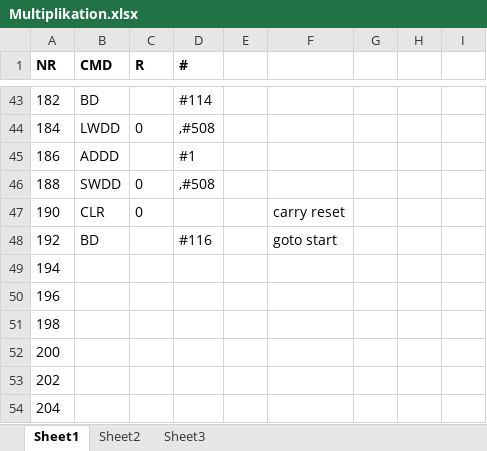
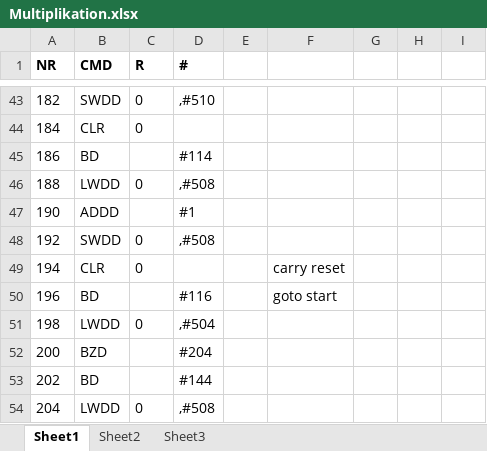
Before and after one commit to Lords-Von-Handschreiber/Mini-Power-PC, an Excel workbook: Examples/Multiplikation.xlsx, sheet Sheet1, drawn as a sheet; only a part is shown, gaps mark what is left out; values as stored, in another font and other column widths than the file's, no borders; the diff covers the shown part only; the diff names each change by its address in the sheet, - before the commit and + after, or states it on an @@ line.

```diff
--- a/Examples/Multiplikation.xlsx (sheet Sheet1)
+++ b/Examples/Multiplikation.xlsx (sheet Sheet1)
-B43 (CMD): BD
+B43 (CMD): SWDD
-C43 (R): (empty)
+C43 (R): 0
-D43 (#): #114
+D43 (#): ,#510
-B44 (CMD): LWDD
+B44 (CMD): CLR
-D44 (#): ,#508
+D44 (#): (empty)
-B45 (CMD): ADDD
+B45 (CMD): BD
-D45 (#): #1
+D45 (#): #114
-B46 (CMD): SWDD
+B46 (CMD): LWDD
-B47 (CMD): CLR
+B47 (CMD): ADDD
-C47 (R): 0
+C47 (R): (empty)
-D47 (#): (empty)
+D47 (#): #1
-F47: carry reset
+F47: (empty)
-B48 (CMD): BD
+B48 (CMD): SWDD
-C48:C49 (R): (empty)
+C48:C49 (R): 0
-D48 (#): #116
+D48 (#): ,#508
-F48: goto start
+F48: (empty)
-B49 (CMD): (empty)
+B49 (CMD): CLR
-F49: (empty)
+F49: carry reset
-B50 (CMD): (empty)
+B50 (CMD): BD
-D50 (#): (empty)
+D50 (#): #116
-F50: (empty)
+F50: goto start
-B51 (CMD): (empty)
+B51 (CMD): LWDD
-C51 (R): (empty)
+C51 (R): 0
-D51 (#): (empty)
+D51 (#): ,#504
-B52 (CMD): (empty)
+B52 (CMD): BZD
-D52 (#): (empty)
+D52 (#): #204
-B53 (CMD): (empty)
+B53 (CMD): BD
-D53 (#): (empty)
+D53 (#): #144
-B54 (CMD): (empty)
+B54 (CMD): LWDD
-C54 (R): (empty)
+C54 (R): 0
-D54 (#): (empty)
+D54 (#): ,#508
```
Also changed, not shown: 2 added rows and 72 edited cells elsewhere in this sheet, 1 other file.
